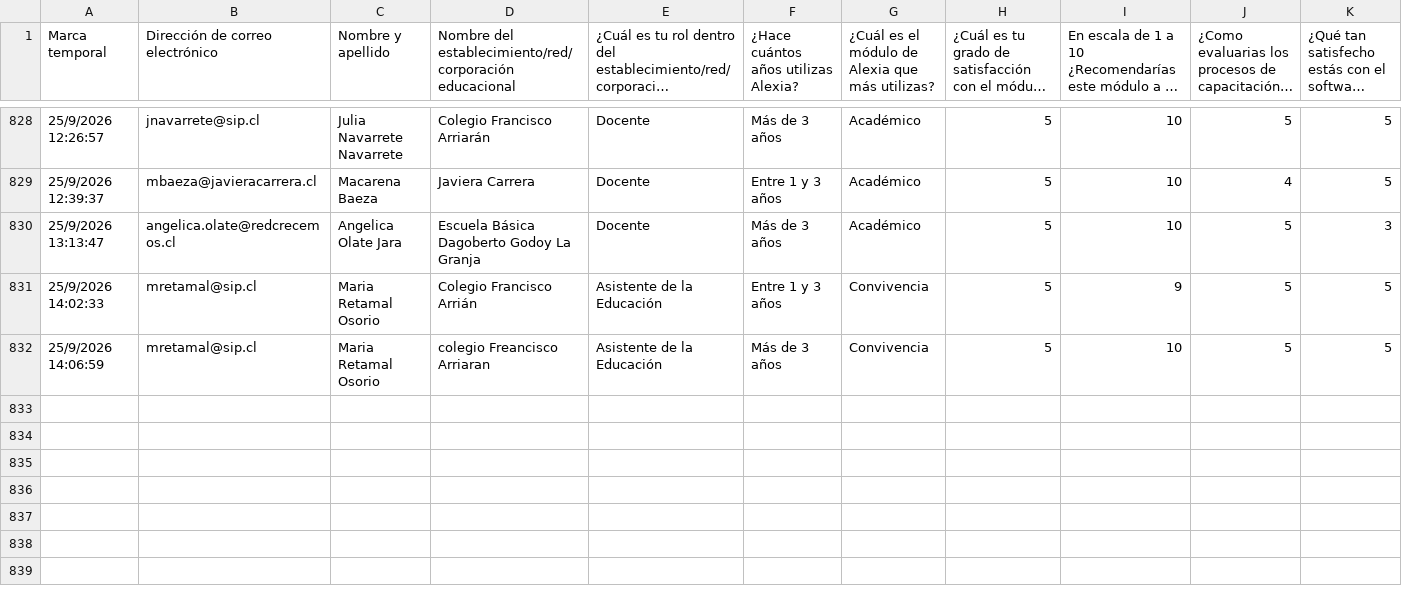
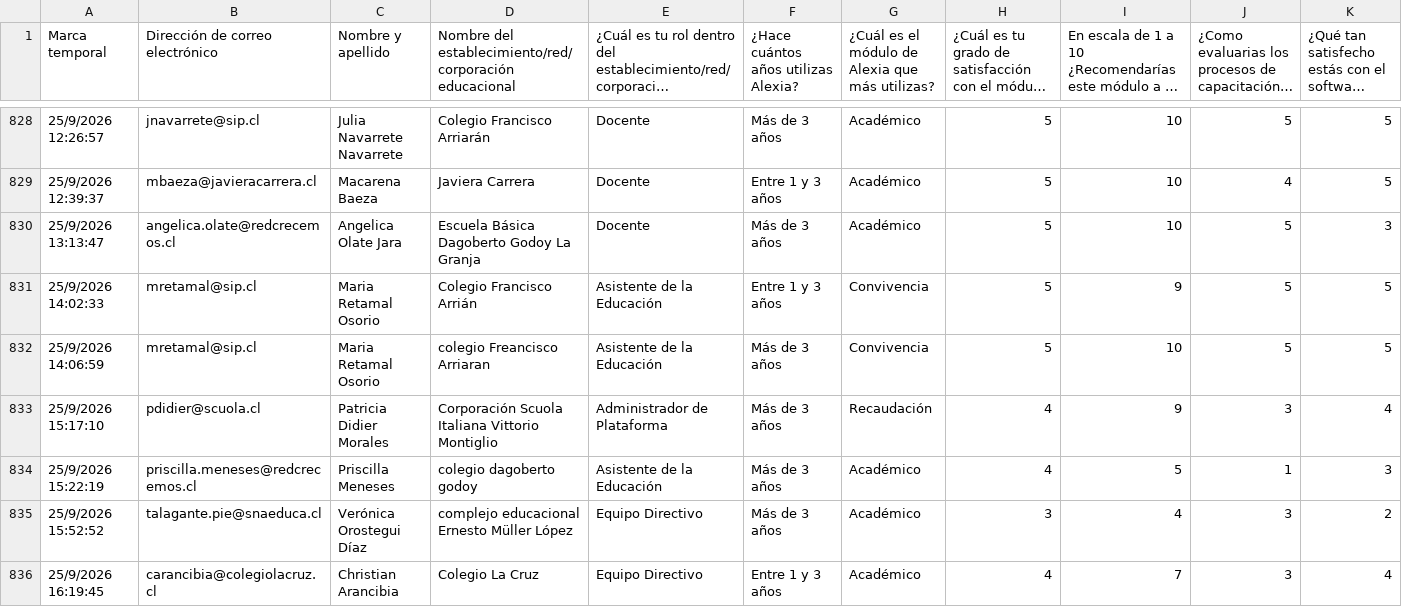
Before and after one commit to juliorod63/DATASETS, a CSV file: CL_Satisfacción_2026.csv, drawn as a sheet; only a part is shown, gaps mark what is left out; long unchanged cells end in …; rows hold the shown columns only; the diff names each change by its address in the sheet, - before the commit and + after, or states it on an @@ line.

Commit message:
Add files via upload

```diff
--- a/CL_Satisfacción_2026.csv
+++ b/CL_Satisfacción_2026.csv
+row 833: 25/9/2026 15:17:10 | pdidier@scuola.cl | Patricia Didier Morales | Corporación Scuola Italiana Vittorio Montiglio | Administrador de Plataforma | Más de 3 años | Recaudación | 4 | 9 | 3 | 4
+row 834: 25/9/2026 15:22:19 | priscilla.meneses@redcrecemos.cl | Priscilla Meneses | colegio dagoberto godoy | Asistente de la Educación | Más de 3 años | Académico | 4 | 5 | 1 | 3
+row 835: 25/9/2026 15:52:52 | talagante.pie@snaeduca.cl | Verónica Orostegui Díaz | complejo educacional Ernesto Müller López | Equipo Directivo | Más de 3 años | Académico | 3 | 4 | 3 | 2
+row 836: 25/9/2026 16:19:45 | carancibia@colegiolacruz.cl | Christian Arancibia | Colegio La Cruz | Equipo Directivo | Entre 1 y 3 años | Académico | 4 | 7 | 3 | 4
```
